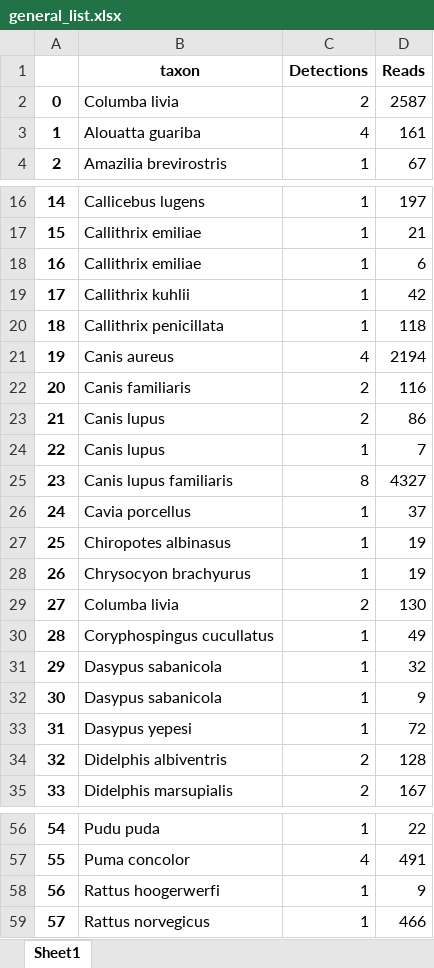
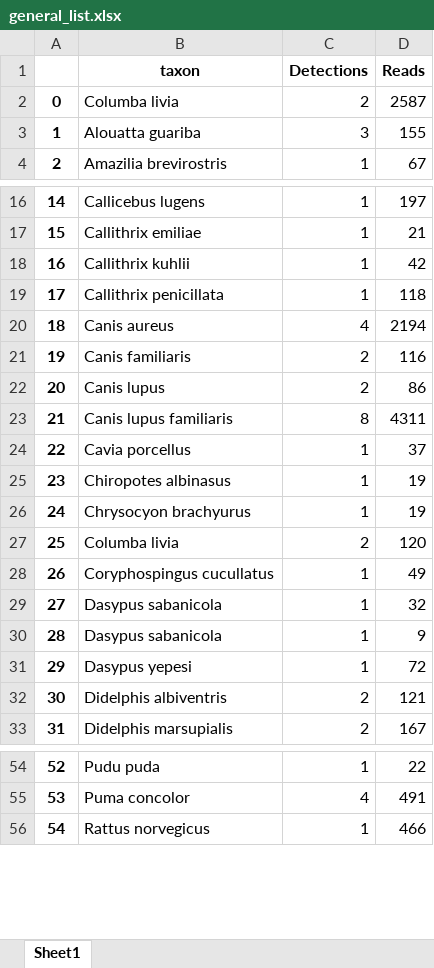
Before and after one commit to Leo-9821/eDNAnalyzer, an Excel workbook: example_files/xlsx/2_results_consolidation/output/general_list.xlsx, sheet Sheet1, drawn as a sheet; only a part is shown, gaps mark what is left out; values as stored, in another font and other column widths than the file's, no borders; removed rows and columns are numbered as before the commit, all else as after; the diff covers the shown part only; the diff names each change by its address in the sheet, - before the commit and + after, or states it on an @@ line.

```diff
--- a/example_files/xlsx/2_results_consolidation/output/general_list.xlsx (sheet Sheet1)
+++ b/example_files/xlsx/2_results_consolidation/output/general_list.xlsx (sheet Sheet1)
-C3 (Detections): 4
+C3 (Detections): 3
-D3 (Reads): 161
+D3 (Reads): 155
-row 18: 16 | Callithrix emiliae | 1 | 6
@@ column A renumbered from row 18 down @@
-row 24: 22 | Canis lupus | 1 | 7
-D23 (Reads): 4327
+D23 (Reads): 4311
-D27 (Reads): 130
+D27 (Reads): 120
-D32 (Reads): 128
+D32 (Reads): 121
-row 58: 56 | Rattus hoogerwerfi | 1 | 9
```
Also changed, not shown: 6 edited cells elsewhere in this sheet, example_files/xlsx/1_threshold_application/output/deleted_otus.xlsx, example_files/xlsx/1_threshold_application/output/processed_results.xlsx, 12 other files.
